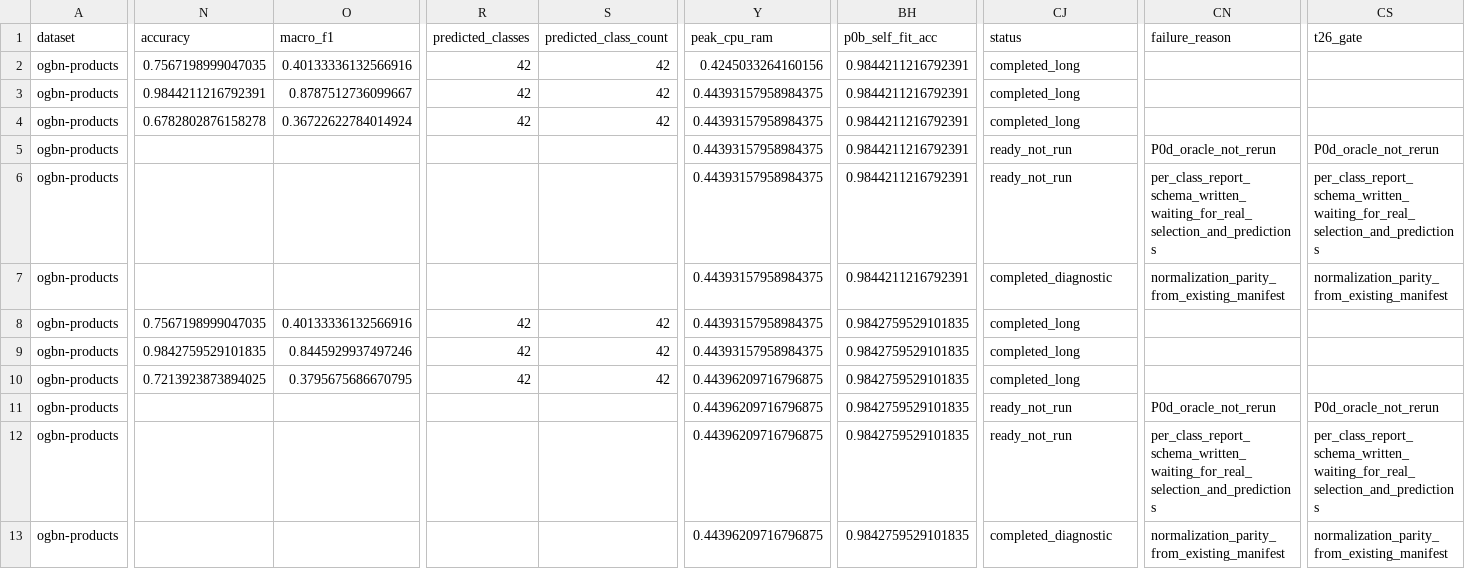
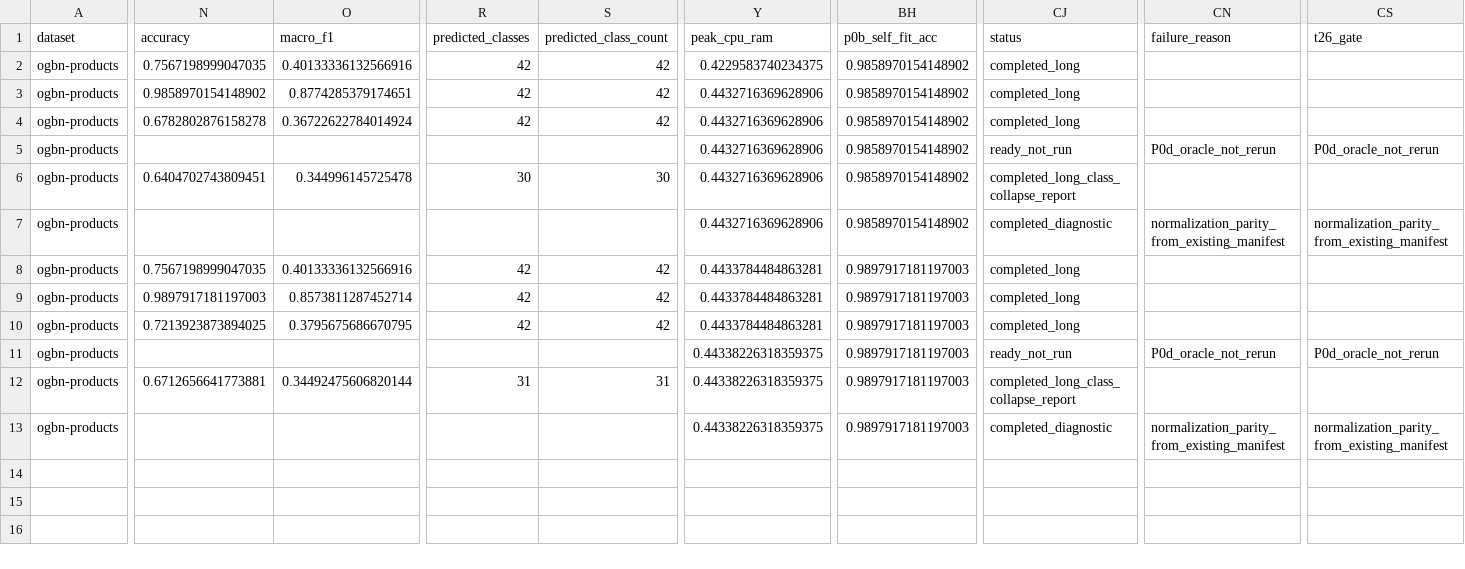
Before and after one commit to whutlian/SHADOW, a CSV file: experiments/tables/t26_products_recovery_diagnostics_seed42.csv, drawn as a sheet; only a part is shown, gaps mark what is left out; the diff names each change by its address in the sheet, - before the commit and + after, or states it on an @@ line.

```diff
--- a/experiments/tables/t26_products_recovery_diagnostics_seed42.csv
+++ b/experiments/tables/t26_products_recovery_diagnostics_seed42.csv
-Y2 (peak_cpu_ram): 0.4245033264160156
+Y2 (peak_cpu_ram): 0.4229583740234375
-BH2:BH7 (p0b_self_fit_acc): 0.9844211216792391
+BH2:BH7 (p0b_self_fit_acc): 0.9858970154148902
-N3 (accuracy): 0.9844211216792391
+N3 (accuracy): 0.9858970154148902
-O3 (macro_f1): 0.8787512736099667
+O3 (macro_f1): 0.8774285379174651
-Y3:Y7 (peak_cpu_ram): 0.44393157958984375
+Y3:Y7 (peak_cpu_ram): 0.4432716369628906
-N6 (accuracy): (empty)
+N6 (accuracy): 0.6404702743809451
-O6 (macro_f1): (empty)
+O6 (macro_f1): 0.344996145725478
-R6 (predicted_classes): (empty)
+R6 (predicted_classes): 30
-S6 (predicted_class_count): (empty)
+S6 (predicted_class_count): 30
-CJ6 (status): ready_not_run
+CJ6 (status): completed_long_class_collapse_report
-CN6 (failure_reason): per_class_report_schema_written_waiting_for_real_selection_and_predictions
+CN6 (failure_reason): (empty)
-CS6 (t26_gate): per_class_report_schema_written_waiting_for_real_selection_and_predictions
+CS6 (t26_gate): (empty)
-Y8:Y9 (peak_cpu_ram): 0.44393157958984375
+Y8:Y9 (peak_cpu_ram): 0.4433784484863281
-BH8:BH13 (p0b_self_fit_acc): 0.9842759529101835
+BH8:BH13 (p0b_self_fit_acc): 0.9897917181197003
-N9 (accuracy): 0.9842759529101835
+N9 (accuracy): 0.9897917181197003
-O9 (macro_f1): 0.8445929937497246
+O9 (macro_f1): 0.8573811287452714
-Y10 (peak_cpu_ram): 0.44396209716796875
+Y10 (peak_cpu_ram): 0.4433784484863281
-Y11:Y13 (peak_cpu_ram): 0.44396209716796875
+Y11:Y13 (peak_cpu_ram): 0.44338226318359375
-N12 (accuracy): (empty)
+N12 (accuracy): 0.6712656641773881
-O12 (macro_f1): (empty)
+O12 (macro_f1): 0.34492475606820144
-R12 (predicted_classes): (empty)
+R12 (predicted_classes): 31
-S12 (predicted_class_count): (empty)
+S12 (predicted_class_count): 31
-CJ12 (status): ready_not_run
+CJ12 (status): completed_long_class_collapse_report
-CN12 (failure_reason): per_class_report_schema_written_waiting_for_real_selection_and_predictions
+CN12 (failure_reason): (empty)
-CS12 (t26_gate): per_class_report_schema_written_waiting_for_real_selection_and_predictions
+CS12 (t26_gate): (empty)
```
Also changed, not shown: experiments/tables/t26_arxiv_teacher_sweep_seed42.csv, experiments/tables/t26_products_per_class_report_seed42.csv, 31 other files.
